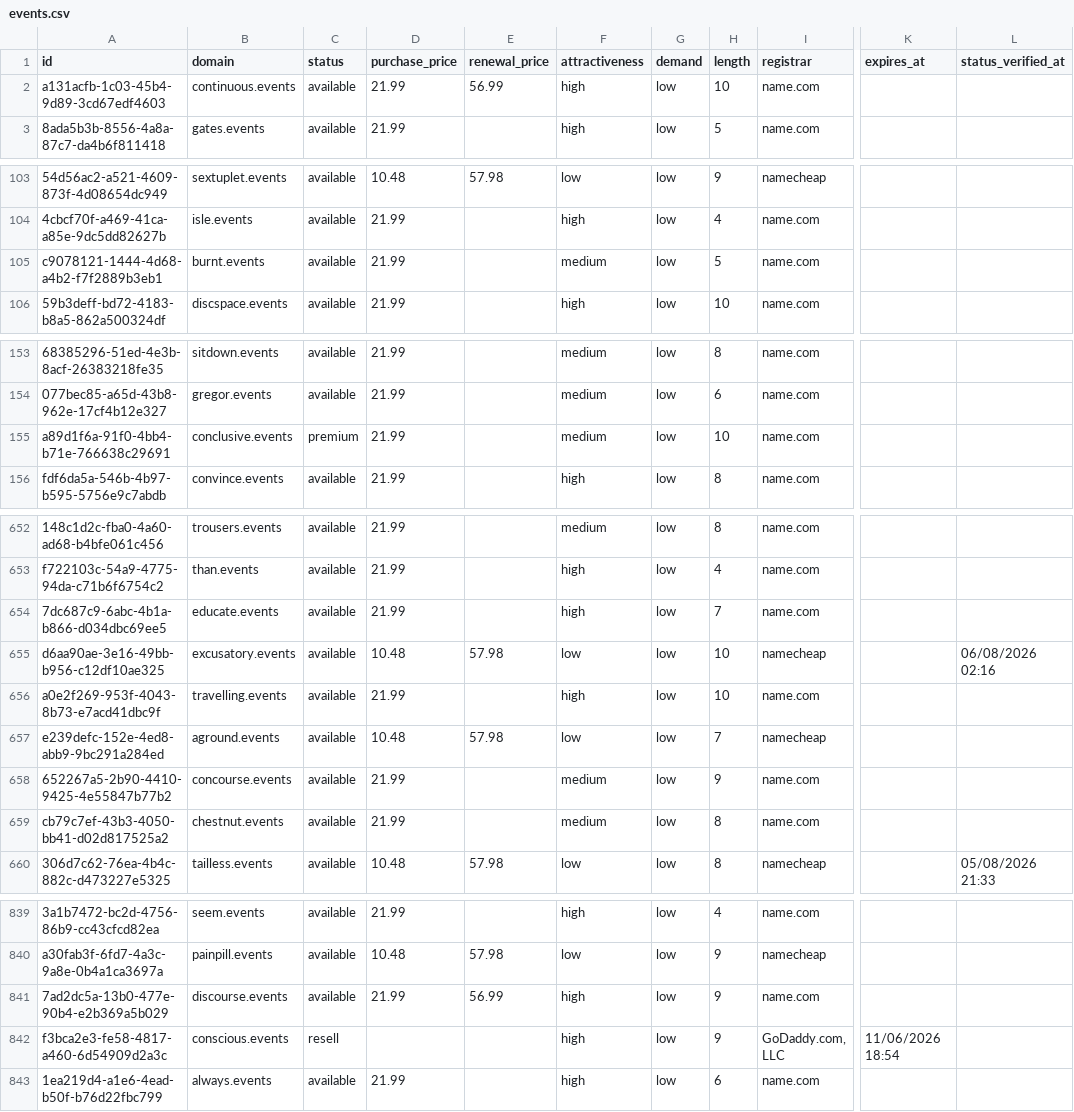
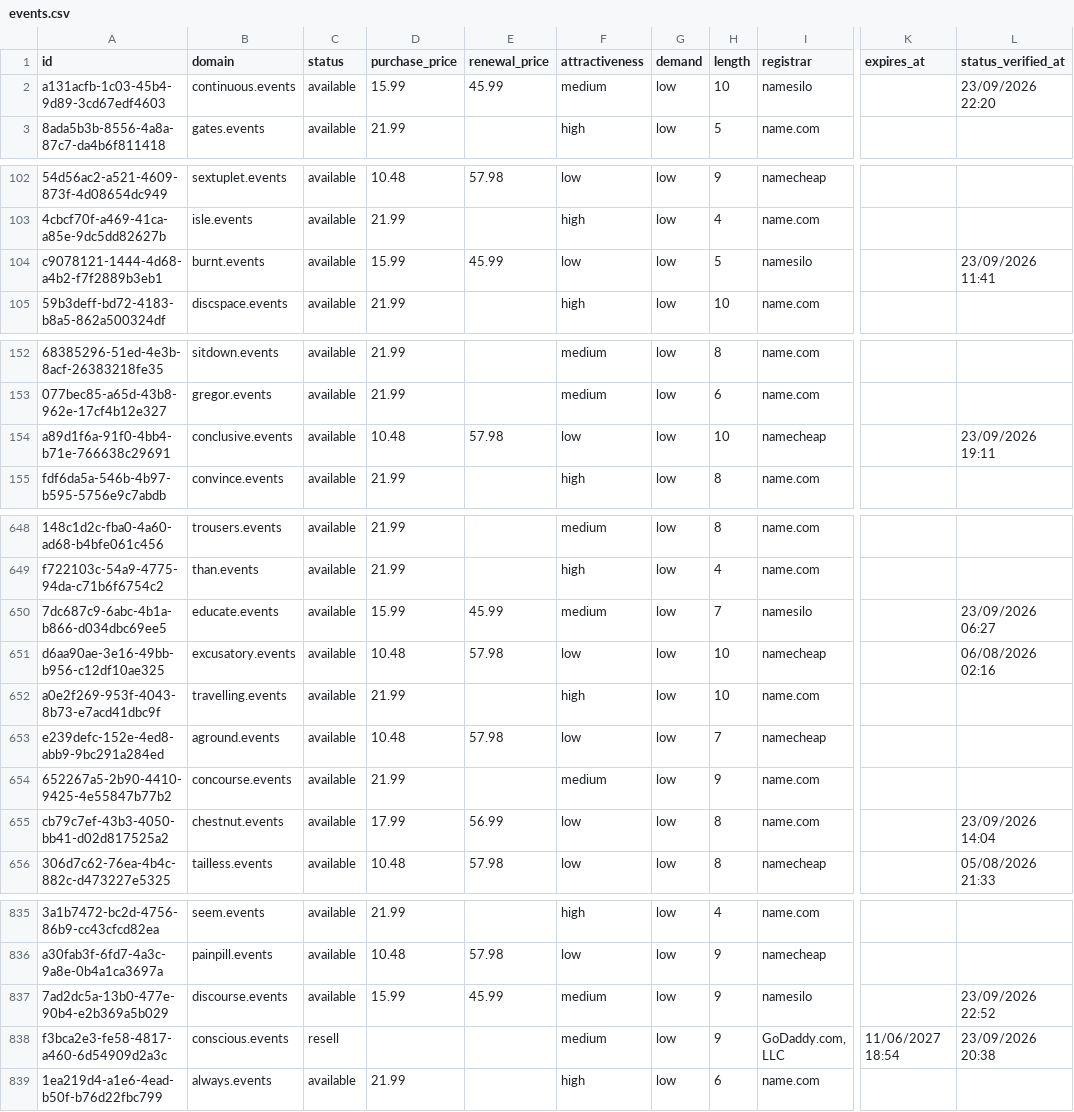
Before and after one commit to UniqueDomains/events-oneword-domains, a CSV file: events.csv, drawn as a sheet; only a part is shown, gaps mark what is left out; addresses are those after the commit; the diff covers the shown part only; the diff names each change by its address in the sheet, - before the commit and + after, or states it on an @@ line.

```diff
--- a/events.csv
+++ b/events.csv
-D2 (purchase_price): 21.99
+D2 (purchase_price): 15.99
-E2 (renewal_price): 56.99
+E2 (renewal_price): 45.99
-F2 (attractiveness): high
+F2 (attractiveness): medium
-I2 (registrar): name.com
+I2 (registrar): namesilo
-L2 (status_verified_at): (empty)
+L2 (status_verified_at): 23/09/2026 22:20
-D104 (purchase_price): 21.99
+D104 (purchase_price): 15.99
-E104 (renewal_price): (empty)
+E104 (renewal_price): 45.99
-F104 (attractiveness): medium
+F104 (attractiveness): low
-I104 (registrar): name.com
+I104 (registrar): namesilo
-L104 (status_verified_at): (empty)
+L104 (status_verified_at): 23/09/2026 11:41
-C154 (status): premium
+C154 (status): available
-D154 (purchase_price): 21.99
+D154 (purchase_price): 10.48
-E154 (renewal_price): (empty)
+E154 (renewal_price): 57.98
-F154 (attractiveness): medium
+F154 (attractiveness): low
-I154 (registrar): name.com
+I154 (registrar): namecheap
-L154 (status_verified_at): (empty)
+L154 (status_verified_at): 23/09/2026 19:11
-D650 (purchase_price): 21.99
+D650 (purchase_price): 15.99
-E650 (renewal_price): (empty)
+E650 (renewal_price): 45.99
-F650 (attractiveness): high
+F650 (attractiveness): medium
-I650 (registrar): name.com
+I650 (registrar): namesilo
-L650 (status_verified_at): (empty)
+L650 (status_verified_at): 23/09/2026 06:27
-D655 (purchase_price): 21.99
+D655 (purchase_price): 17.99
-E655 (renewal_price): (empty)
+E655 (renewal_price): 56.99
-F655 (attractiveness): medium
+F655 (attractiveness): low
-L655 (status_verified_at): (empty)
+L655 (status_verified_at): 23/09/2026 14:04
-D837 (purchase_price): 21.99
+D837 (purchase_price): 15.99
-E837 (renewal_price): 56.99
+E837 (renewal_price): 45.99
-F837:F838 (attractiveness): high
+F837:F838 (attractiveness): medium
-I837 (registrar): name.com
+I837 (registrar): namesilo
-L837 (status_verified_at): (empty)
+L837 (status_verified_at): 23/09/2026 22:52
-K838 (expires_at): 11/06/2026 18:54
+K838 (expires_at): 11/06/2027 18:54
-L838 (status_verified_at): (empty)
+L838 (status_verified_at): 23/09/2026 20:38
```
Also changed, not shown: 4 added rows, 4 removed rows and 82 edited cells elsewhere in this file, 4 other files.
